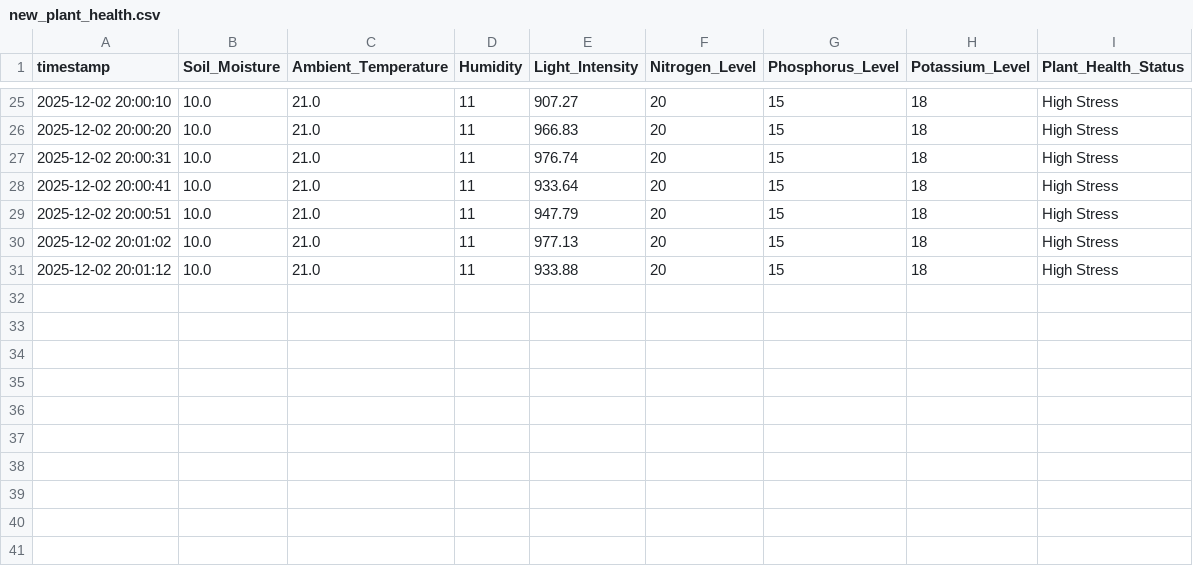
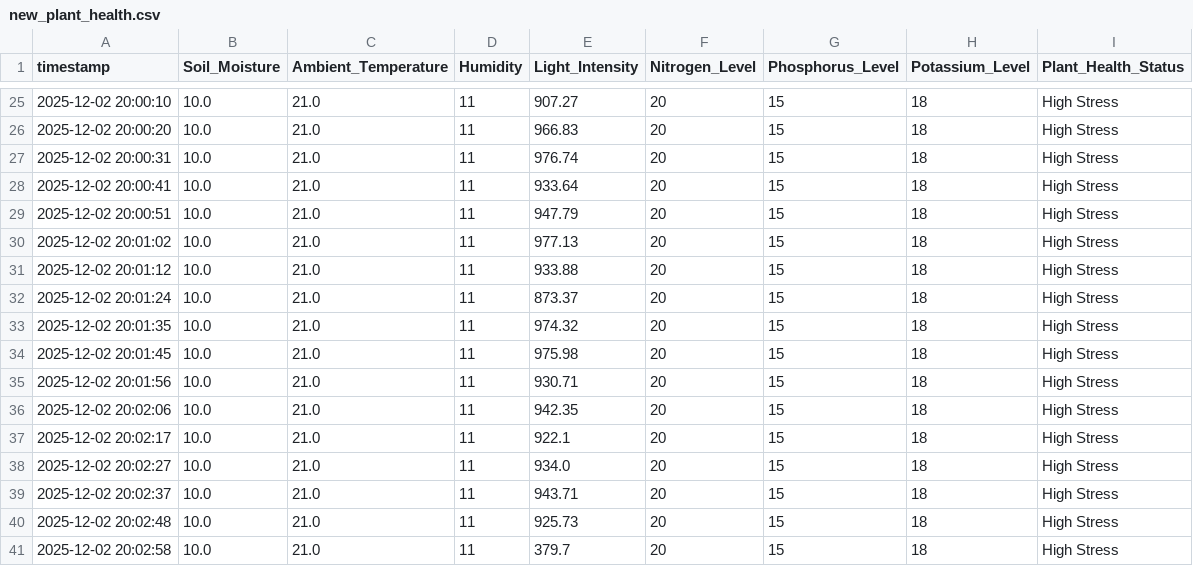
Before and after one commit to Harshavardhan200/Smart-Farming-AI-System, a CSV file: data/new_plant_health.csv, drawn as a sheet; only a part is shown, gaps mark what is left out.

Commit message:
Auto-update data/new_plant_health.csv

```diff
--- a/data/new_plant_health.csv
+++ b/data/new_plant_health.csv
@@ -31 +31,11 @@ timestamp,Soil_Moisture,Ambient_Temperature,Humidity,Light_Intensity,Nitrogen_Le
 2025-12-02 20:01:12,10.0,21.0,11,933.88,20,15,18,High Stress
+2025-12-02 20:01:24,10.0,21.0,11,873.37,20,15,18,High Stress
+2025-12-02 20:01:35,10.0,21.0,11,974.32,20,15,18,High Stress
+2025-12-02 20:01:45,10.0,21.0,11,975.98,20,15,18,High Stress
+2025-12-02 20:01:56,10.0,21.0,11,930.71,20,15,18,High Stress
+2025-12-02 20:02:06,10.0,21.0,11,942.35,20,15,18,High Stress
+2025-12-02 20:02:17,10.0,21.0,11,922.1,20,15,18,High Stress
+2025-12-02 20:02:27,10.0,21.0,11,934.0,20,15,18,High Stress
+2025-12-02 20:02:37,10.0,21.0,11,943.71,20,15,18,High Stress
+2025-12-02 20:02:48,10.0,21.0,11,925.73,20,15,18,High Stress
+2025-12-02 20:02:58,10.0,21.0,11,379.7,20,15,18,High Stress
```
